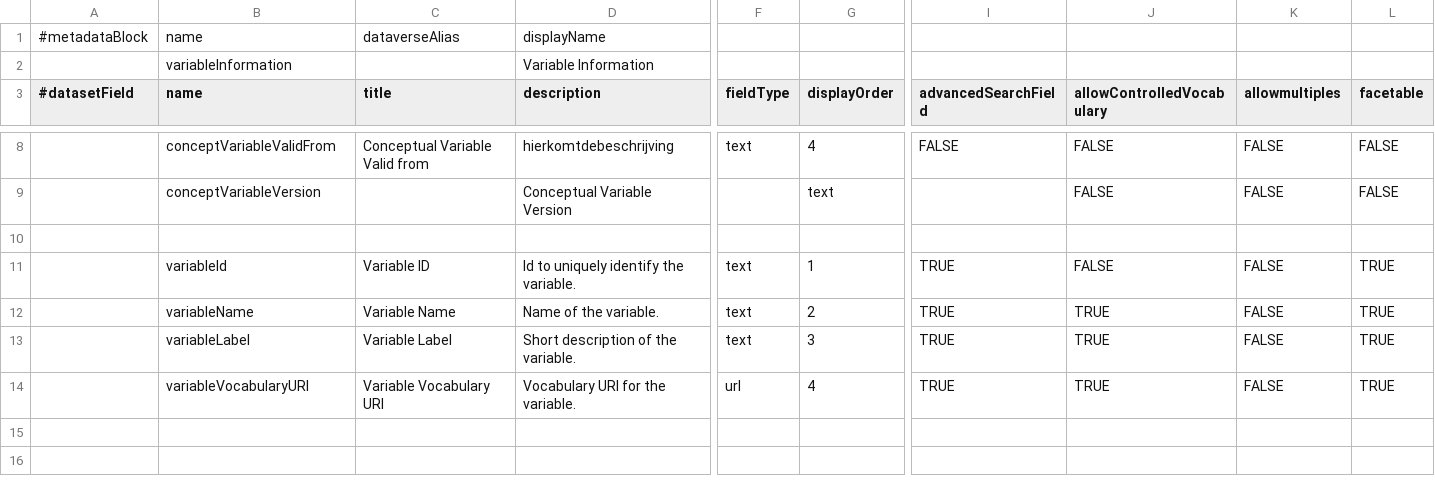
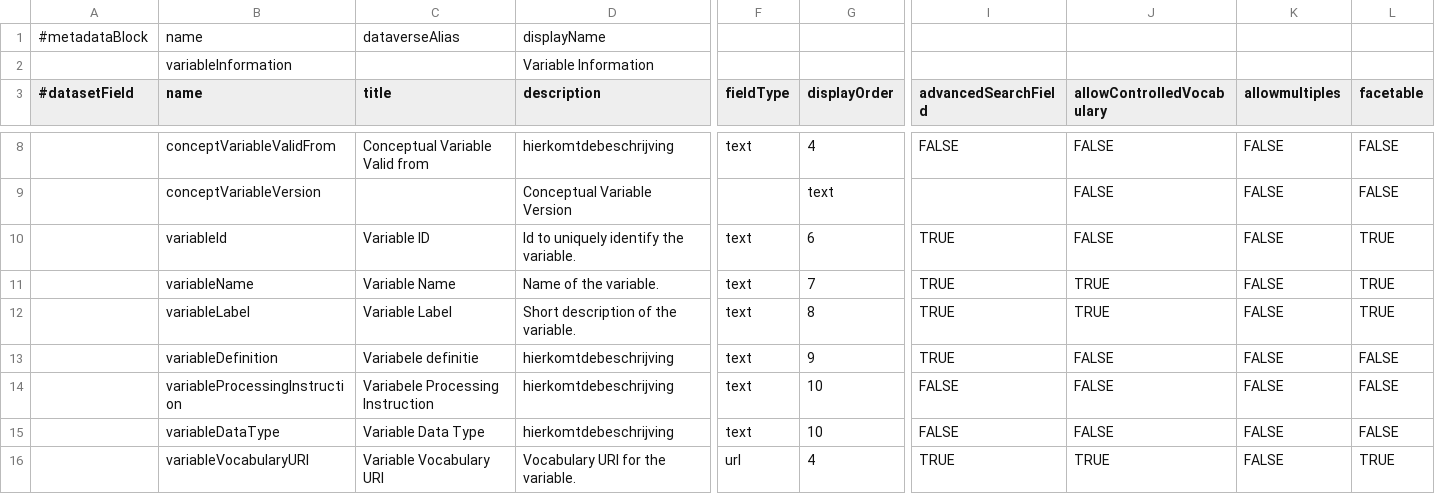
Before and after one commit to LauraHuisintveld/semaf-client, a TSV file: variableInformation.tsv, drawn as a sheet; only a part is shown, gaps mark what is left out; removed rows and columns are numbered as before the commit, all else as after; rows hold the shown columns only; the diff names each change by its address in the sheet, - before the commit and + after, or states it on an @@ line.

Commit message:
Update variableInformation.tsv

```diff
--- a/variableInformation.tsv
+++ b/variableInformation.tsv
-row 10: (empty)
-G10 (displayOrder): 1
+G10 (displayOrder): 6
-G11 (displayOrder): 2
+G11 (displayOrder): 7
-G12 (displayOrder): 3
+G12 (displayOrder): 8
+row 13:  | variableDefinition | Variabele definitie | hierkomtdebeschrijving | text | 9 | TRUE | FALSE | FALSE | FALSE
+row 14:  | variableProcessingInstruction | Variabele Processing Instruction | hierkomtdebeschrijving | text | 10 | FALSE | FALSE | FALSE | FALSE
+row 15:  | variableDataType | Variable Data Type | hierkomtdebeschrijving | text | 10 | FALSE | FALSE | FALSE | FALSE
```
